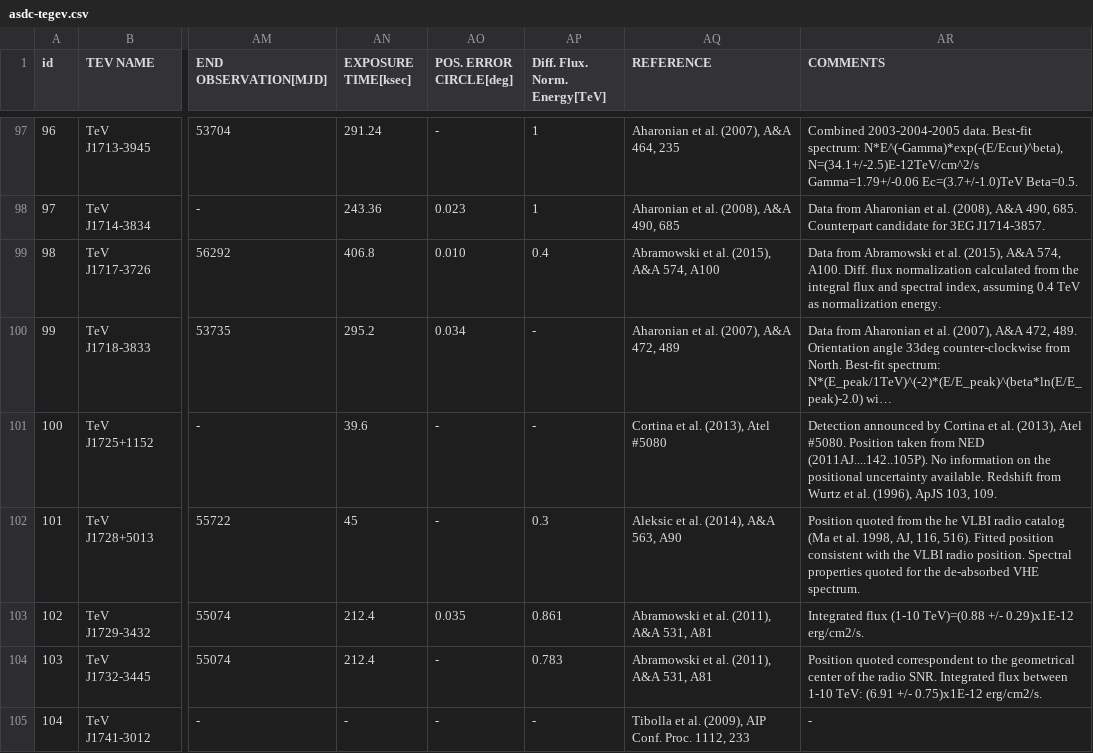
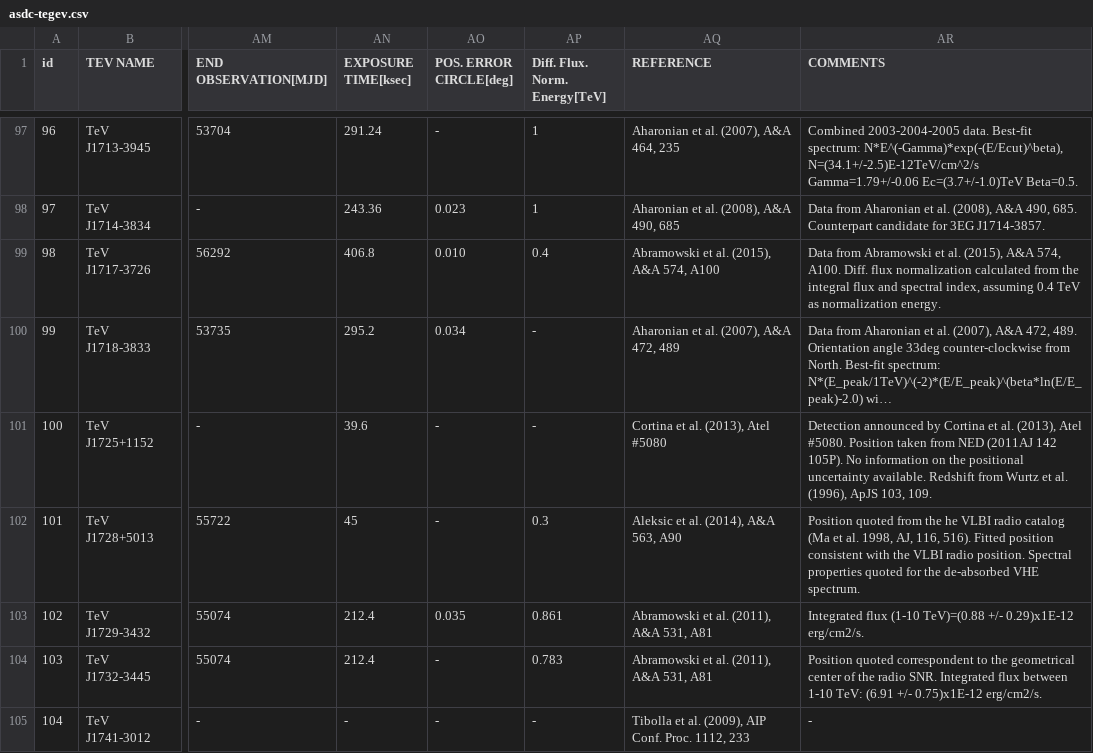
Before and after one commit to gammapy/gammapy-extra, a CSV file: datasets/catalogs/asdc-tegev.csv, drawn as a sheet; only a part is shown, gaps mark what is left out; long unchanged cells end in …; the diff covers the shown part only; the diff names each change by its address in the sheet, - before the commit and + after, or states it on an @@ line.

```diff
--- a/datasets/catalogs/asdc-tegev.csv
+++ b/datasets/catalogs/asdc-tegev.csv
-AR101 (COMMENTS): …from NED (2011AJ....142..105P). No information…
+AR101 (COMMENTS): …from NED (2011AJ 142 105P). No information…
```
Also changed, not shown: 22 edited cells elsewhere in this file.
